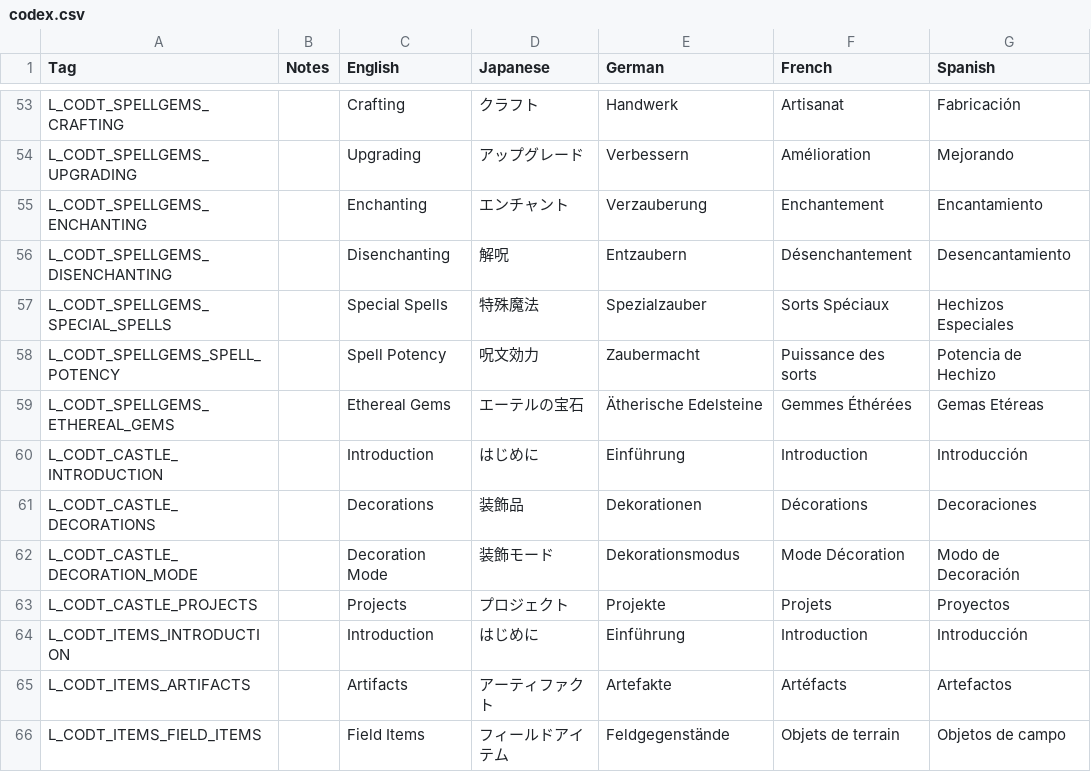
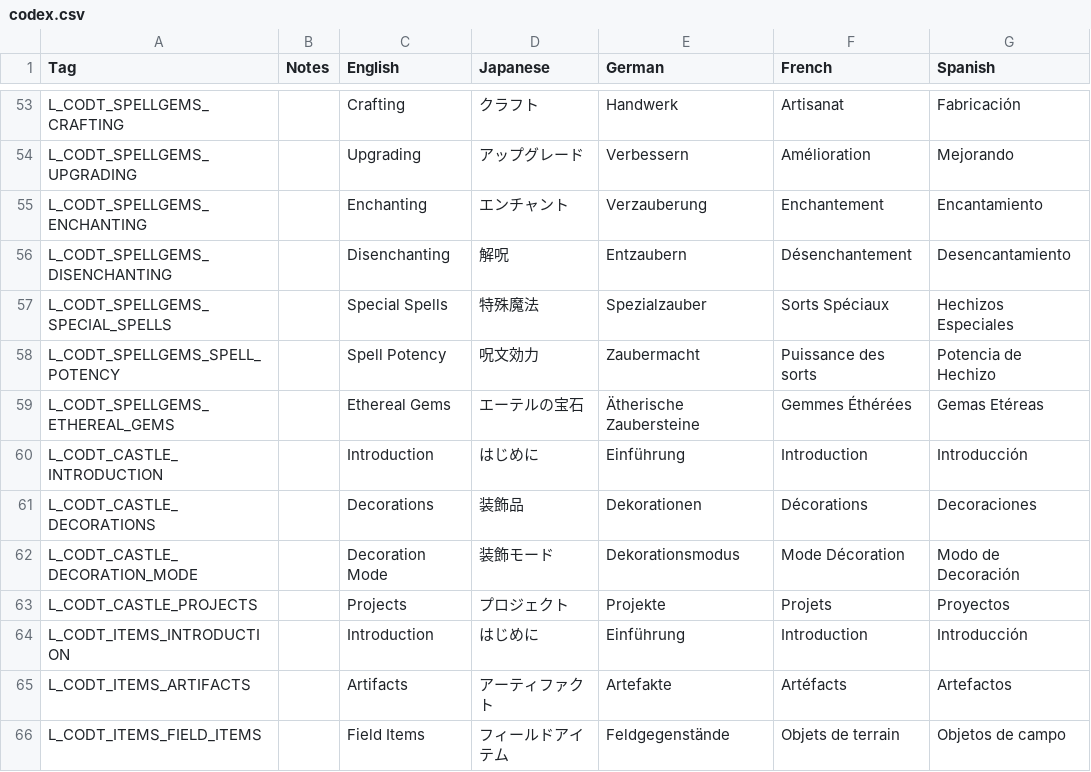
Before and after one commit to DeytonIdaho/Siralim-Ultimate-Deutsch, a CSV file: codex.csv, drawn as a sheet; only a part is shown, gaps mark what is left out; the diff covers the shown part only; the diff names each change by its address in the sheet, - before the commit and + after, or states it on an @@ line.

```diff
--- a/codex.csv
+++ b/codex.csv
-E59 (German): Ätherische Edelsteine
+E59 (German): Ätherische Zaubersteine
```
Also changed, not shown: 22 edited cells elsewhere in this file, 8 other files.
